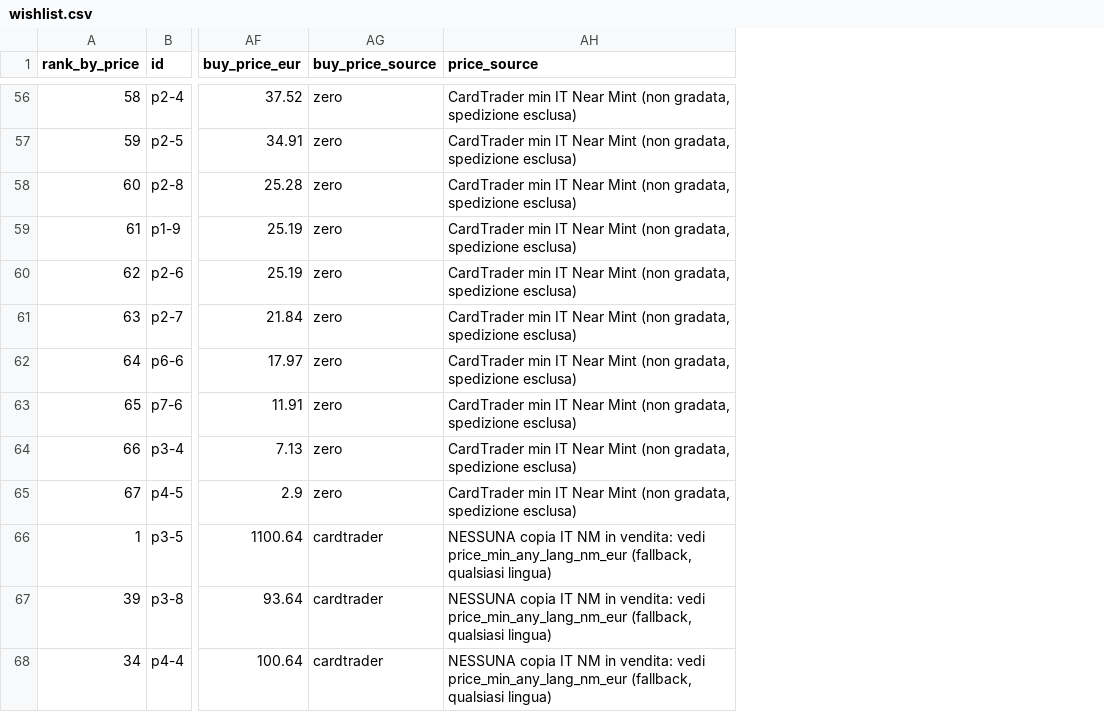
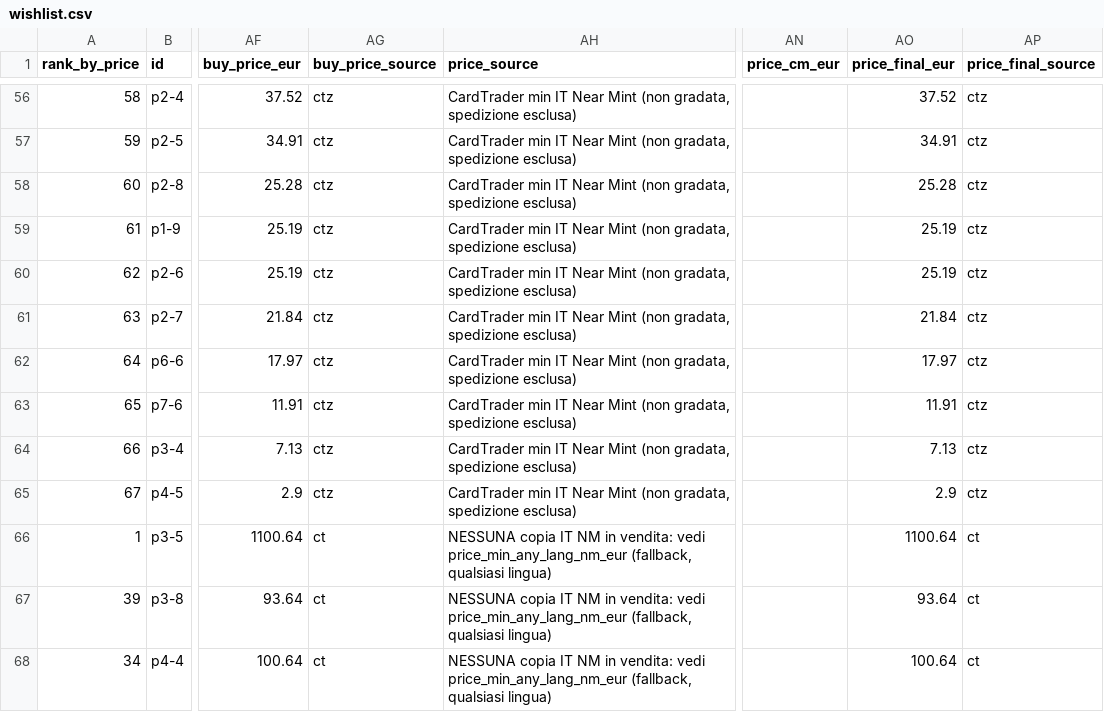
Before and after one commit to ixion89-cpu/pokemon-wishlist-data, a CSV file: data/wishlist.csv, drawn as a sheet; only a part is shown, gaps mark what is left out; the diff covers the shown part only; the diff names each change by its address in the sheet, - before the commit and + after, or states it on an @@ line.

```diff
--- a/data/wishlist.csv
+++ b/data/wishlist.csv
+column AN (price_cm_eur), empty
+column AO (price_final_eur), rows 56-68: 37.52 | 34.91 | 25.28 | 25.19 | 25.19 | 21.84 | 17.97 | 11.91 | 7.13 | 2.9 | 1100.64 | 93.64 | 100.64
+column AP (price_final_source), rows 56-68: ctz | ctz | ctz | ctz | ctz | ctz | ctz | ctz | ctz | ctz | ct | ct | ct
-AG56:AG65 (buy_price_source): zero
+AG56:AG65 (buy_price_source): ctz
-AG66:AG68 (buy_price_source): cardtrader
+AG66:AG68 (buy_price_source): ct
```
Also changed, not shown: 54 edited cells elsewhere in this file, 9 other files.
